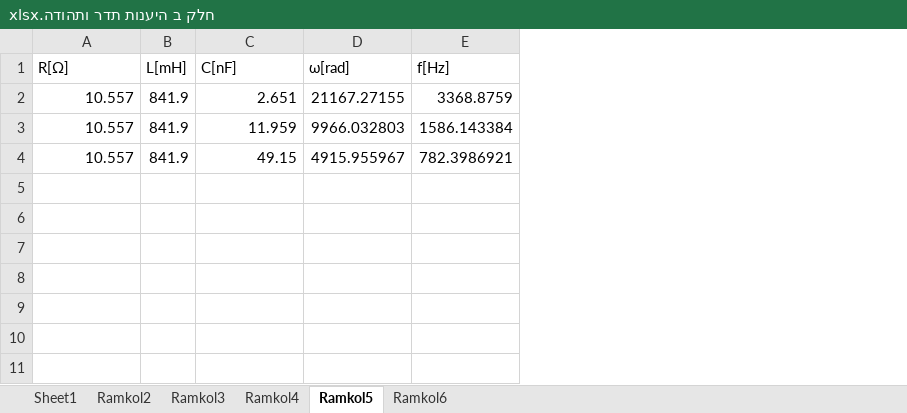
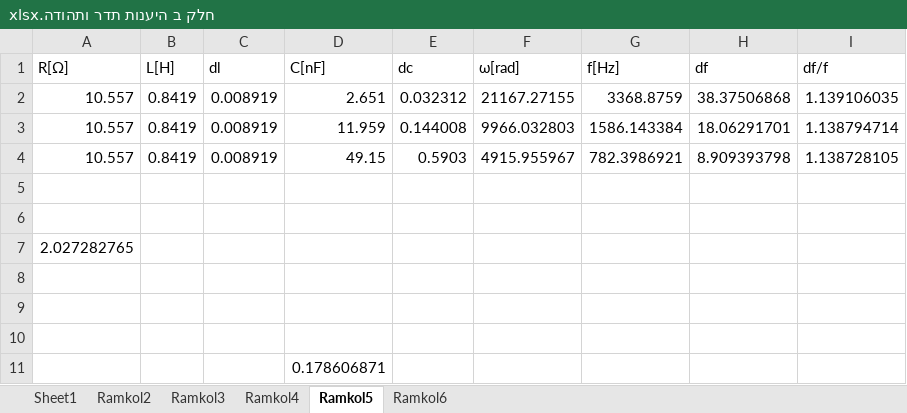
Before and after one commit to idl123/laba, an Excel workbook: היענות לתדר ותהודה/חלק ב היענות תדר ותהודה.xlsx, sheet Ramkol5, drawn as a sheet; values as stored, in another font and other column widths than the file's, no borders; removed rows and columns are numbered as before the commit, all else as after; the diff names each change by its address in the sheet, - before the commit and + after, or states it on an @@ line.

```diff
--- a/היענות לתדר ותהודה/חלק ב היענות תדר ותהודה.xlsx (sheet Ramkol5)
+++ b/היענות לתדר ותהודה/חלק ב היענות תדר ותהודה.xlsx (sheet Ramkol5)
-column B (L[mH]), rows 2-4: all 841.9
+column B (L[H]), rows 2-4: all 0.8419
+column C (dl), rows 2-4: all 0.008919
+column E (dc), rows 2-4: 0.032312 | 0.144008 | 0.5903
+column H (df), rows 2-4: 38.37506868 | 18.06291701 | 8.909393798
+column I (df/f), rows 2-4: 1.139106035 | 1.138794714 | 1.138728105
+row 5: (empty)
+row 6: (empty)
+row 7: 2.027282765
+row 8: (empty)
+row 9: (empty)
+row 10: (empty)
+row 11:  |  |  | 0.178606871
```
Also changed, not shown: sheet Ramkol6, sheet Ramkol4, sheet Ramkol3, sheet Ramkol2, formulas that keep their value, היענות לתדר ותהודה/היענות לתדר ותהודה - אקסל.xlsx, 31 other files.
